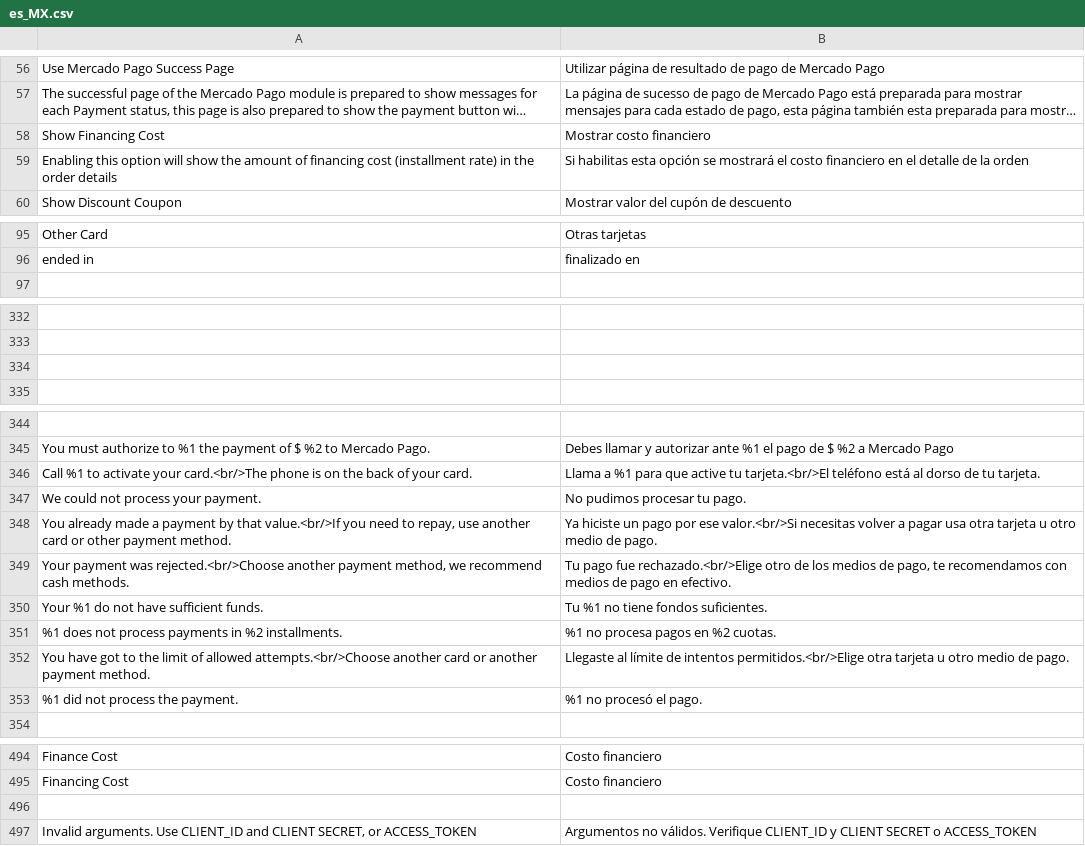
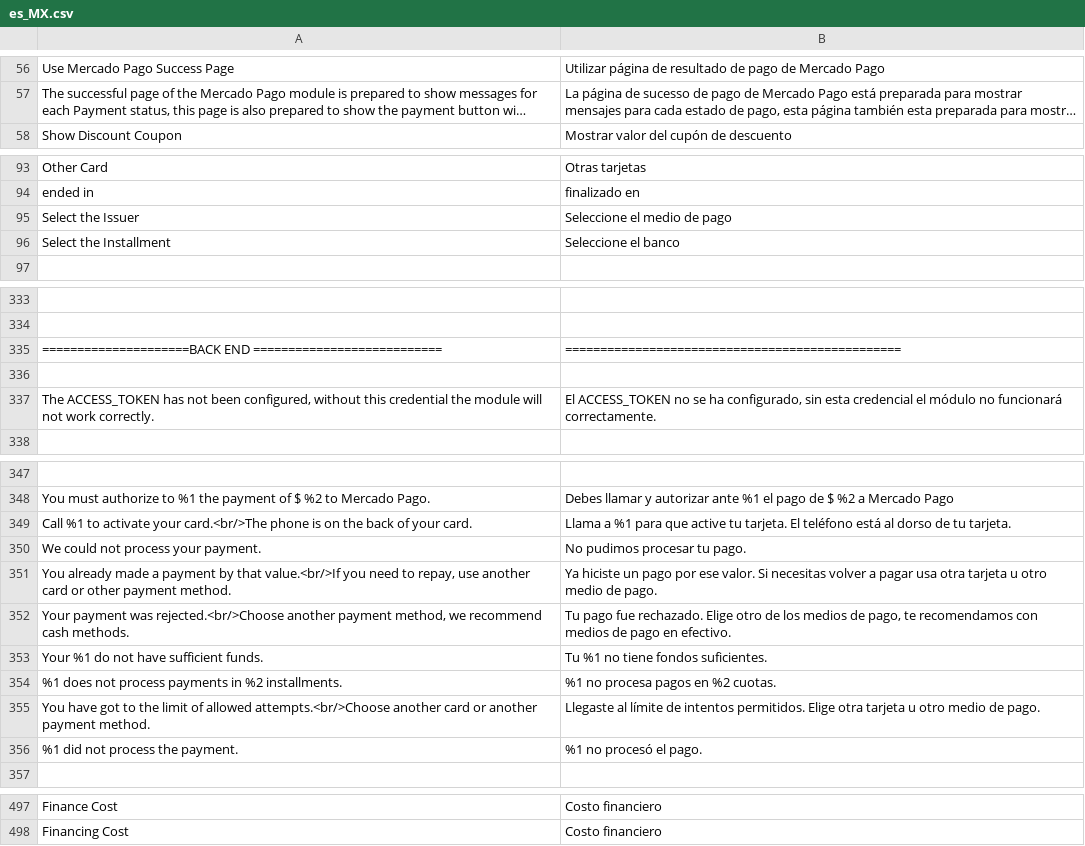
Before and after one commit to mercadopago/cart-magento2, a CSV file: src/MercadoPago/Core/i18n/es_MX.csv, drawn as a sheet; only a part is shown, gaps mark what is left out; long unchanged cells end in …; removed rows and columns are numbered as before the commit, all else as after; the diff covers the shown part only; the diff names each change by its address in the sheet, - before the commit and + after, or states it on an @@ line.

```diff
--- a/src/MercadoPago/Core/i18n/es_MX.csv
+++ b/src/MercadoPago/Core/i18n/es_MX.csv
-row 58: Show Financing Cost | Mostrar costo financiero
-row 59: Enabling this option will show the amount of financing cost (installment rate) in the order details | Si habilitas esta opción se mostrará el costo financiero en el detalle de la orden
+row 95: Select the Issuer | Seleccione el medio de pago
+row 96: Select the Installment | Seleccione el banco
+row 335: =====================BACK END =========================== | ================================================
+row 337: The ACCESS_TOKEN has not been configured, without this credential the module will not work correctly. | El ACCESS_TOKEN no se ha configurado, sin esta credencial el módulo no funcionará correctamente.
-B349: …active tu tarjeta.<br/>El teléfono está…
+B349: …active tu tarjeta. El teléfono está…
-B351: …por ese valor.<br/>Si necesitas volver…
+B351: …por ese valor. Si necesitas volver…
-B352: …pago fue rechazado.<br/>Elige otro de…
+B352: …pago fue rechazado. Elige otro de…
-B355: …de intentos permitidos.<br/>Elige otra tarjeta…
+B355: …de intentos permitidos. Elige otra tarjeta…
-row 496: (empty)
-row 497: Invalid arguments. Use CLIENT_ID and CLIENT SECRET, or ACCESS_TOKEN | Argumentos no válidos. Verifique CLIENT_ID y CLIENT SECRET o ACCESS_TOKEN
```
Also changed, not shown: 1 added row elsewhere in this file, 12 other files.
